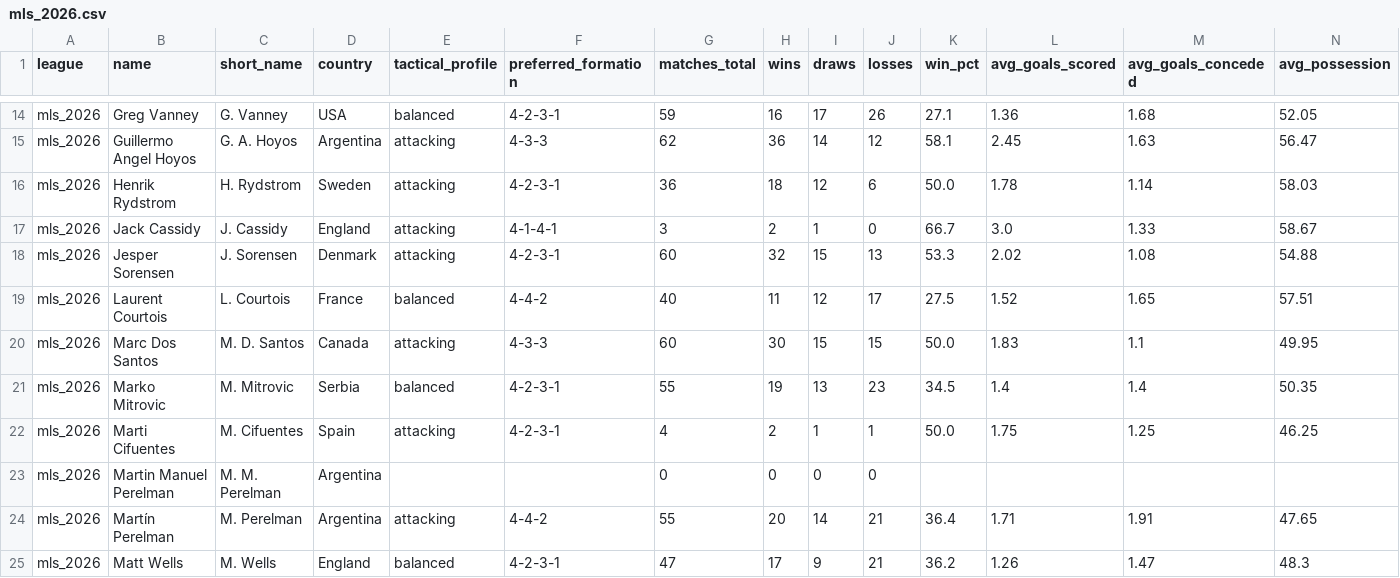
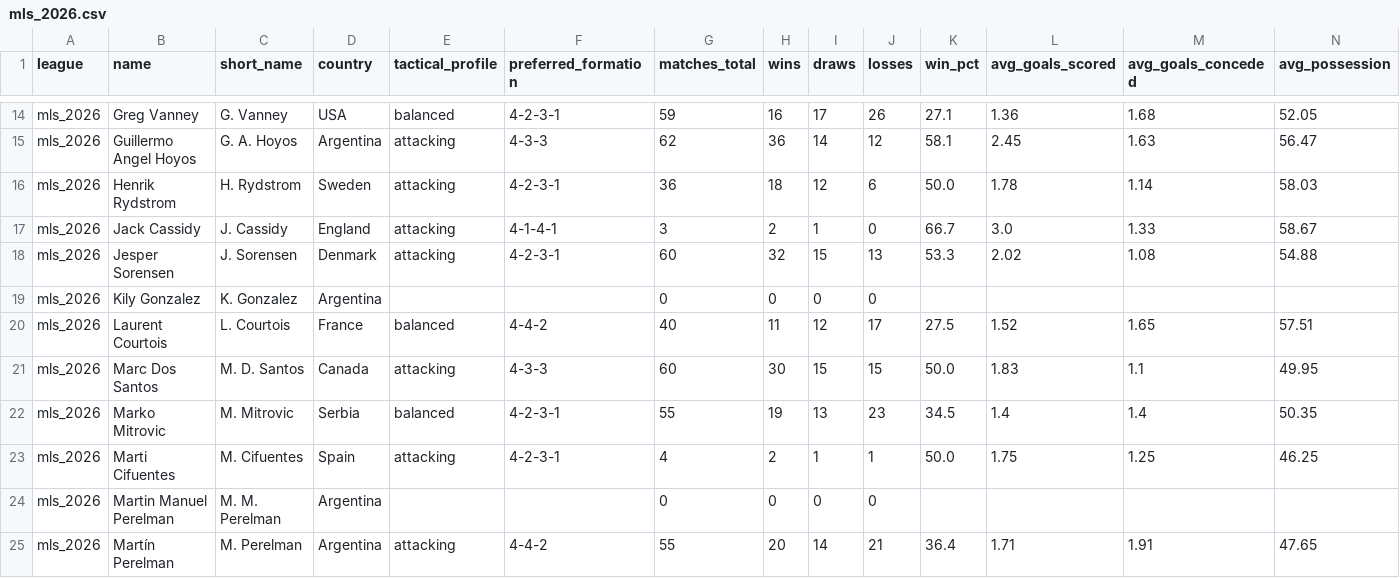
Before and after one commit to aimidas1/coach, a CSV file: mls_2026.csv, drawn as a sheet; only a part is shown, gaps mark what is left out; the shorter side is filled out with more unchanged rows; rows hold the shown columns only; the diff names each change by its address in the sheet, - before the commit and + after, or states it on an @@ line.

Commit message:
auto: update data 2026-08-30

```diff
--- a/mls_2026.csv
+++ b/mls_2026.csv
+row 19: mls_2026 | Kily Gonzalez | K. Gonzalez | Argentina |  |  | 0 | 0 | 0 | 0
```
